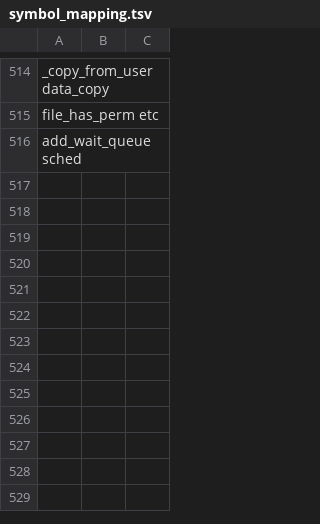
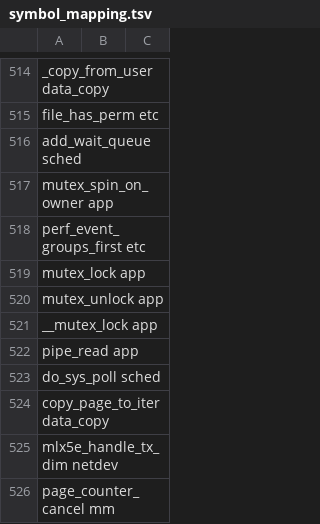
Before and after one commit to zxjcarrot/netstack-overhead-analysis, a TSV file: symbol_mapping.tsv, drawn as a sheet; only a part is shown, gaps mark what is left out; the diff names each change by its address in the sheet, - before the commit and + after, or states it on an @@ line.

Commit message:
Update symbol mappings

```diff
--- a/symbol_mapping.tsv
+++ b/symbol_mapping.tsv
+row 517: mutex_spin_on_owner app
+row 518: perf_event_groups_first etc
+row 519: mutex_lock app
+row 520: mutex_unlock app
+row 521: __mutex_lock app
+row 522: pipe_read app
+row 523: do_sys_poll sched
+row 524: copy_page_to_iter data_copy
+row 525: mlx5e_handle_tx_dim netdev
+row 526: page_counter_cancel mm
```
